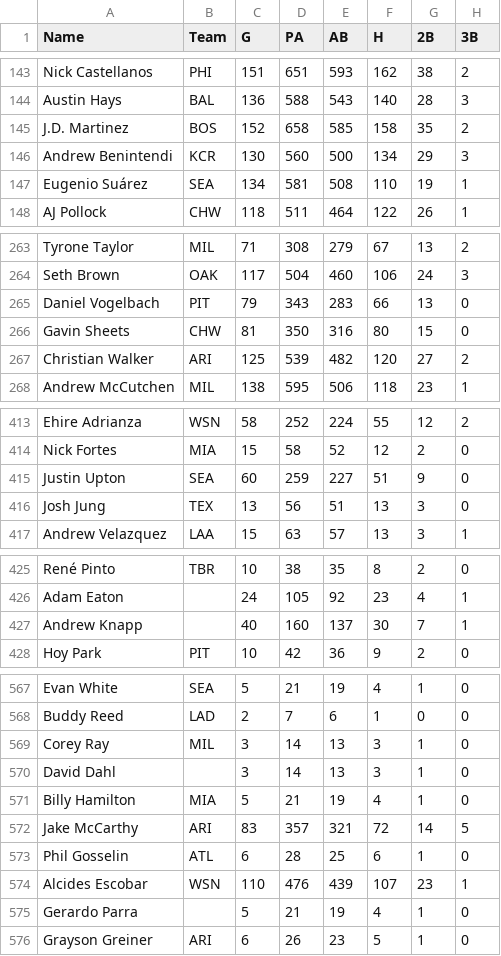
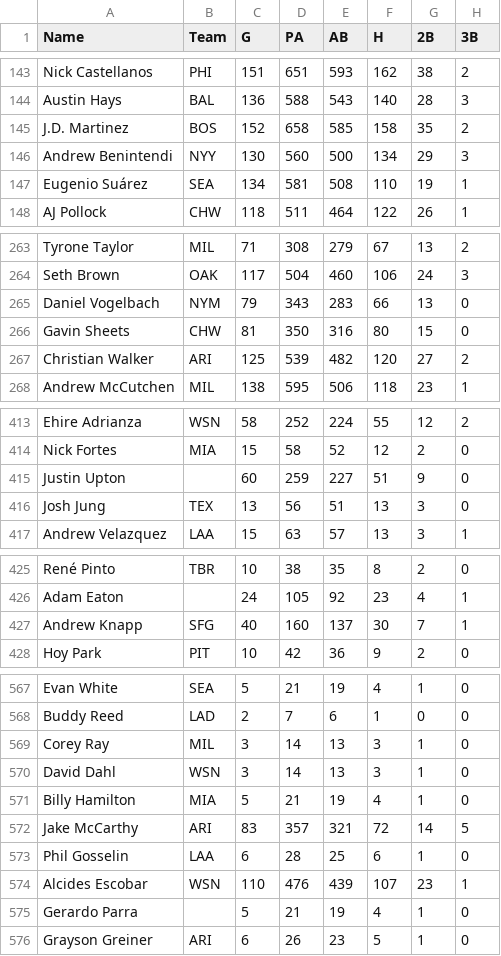
Before and after one commit to andersonfrailey/satchel, a CSV file: satchel/data/batterprojections.csv, drawn as a sheet; only a part is shown, gaps mark what is left out; the diff covers the shown part only; the diff names each change by its address in the sheet, - before the commit and + after, or states it on an @@ line.

```diff
--- a/satchel/data/batterprojections.csv
+++ b/satchel/data/batterprojections.csv
-B146 (Team): KCR
+B146 (Team): NYY
-B265 (Team): PIT
+B265 (Team): NYM
-B415 (Team): SEA
+B415 (Team): (empty)
-B427 (Team): (empty)
+B427 (Team): SFG
-B570 (Team): (empty)
+B570 (Team): WSN
-B573 (Team): ATL
+B573 (Team): LAA
```
Also changed, not shown: 4 edited cells elsewhere in this file, satchel/data/pitcherprojections.csv, 3 other files.
